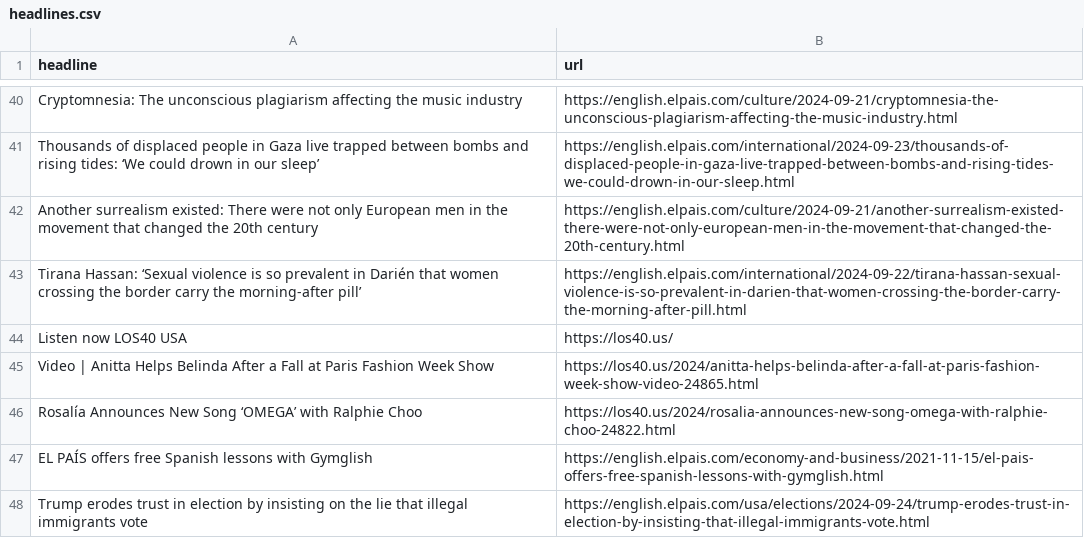
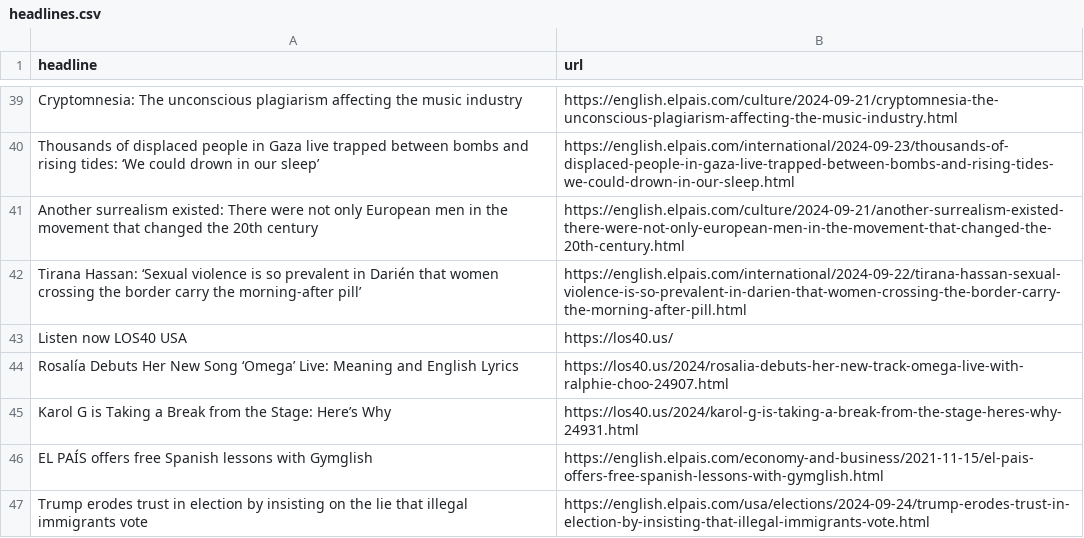
Before and after one commit to carlython26/elpais, a CSV file: headlines.csv, drawn as a sheet; only a part is shown, gaps mark what is left out; removed rows and columns are numbered as before the commit, all else as after; the diff covers the shown part only; the diff names each change by its address in the sheet, - before the commit and + after, or states it on an @@ line.

```diff
--- a/headlines.csv
+++ b/headlines.csv
-row 45: Video | Anitta Helps Belinda After a Fall at Paris Fashion Week Show | https://los40.us/2024/anitta-helps-belinda-after-a-fall-at-paris-fashion-week-show-video-24865.html
-row 46: Rosalía Announces New Song ‘OMEGA’ with Ralphie Choo | https://los40.us/2024/rosalia-announces-new-song-omega-with-ralphie-choo-24822.html
+row 44: Rosalía Debuts Her New Song ‘Omega’ Live: Meaning and English Lyrics | https://los40.us/2024/rosalia-debuts-her-new-track-omega-live-with-ralphie-choo-24907.html
+row 45: Karol G is Taking a Break from the Stage: Here’s Why | https://los40.us/2024/karol-g-is-taking-a-break-from-the-stage-heres-why-24931.html
```
Also changed, not shown: 7 added rows, 8 removed rows, 6 moved rows and 2 edited cells elsewhere in this file.
